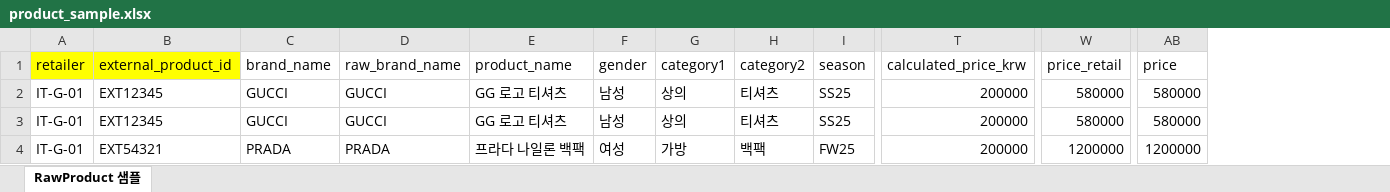
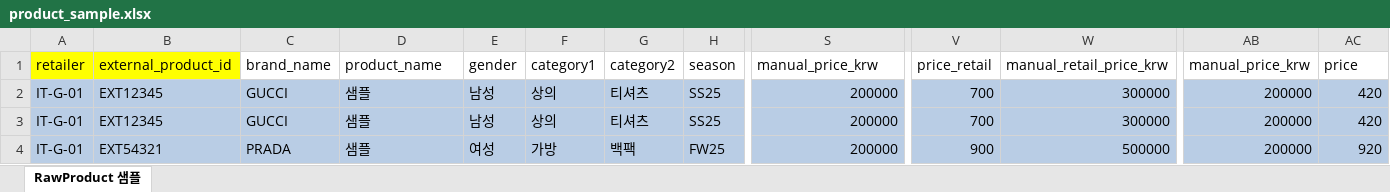
Before and after one commit to asdz001/mallapi, an Excel workbook: resources/product_sample.xlsx, sheet RawProduct 샘플, drawn as a sheet; only a part is shown, gaps mark what is left out; values as stored, in another font and other column widths than the file's, no borders; removed rows and columns are numbered as before the commit, all else as after; the diff covers the shown part only; the diff names each change by its address in the sheet, - before the commit and + after, or states it on an @@ line.

```diff
--- a/resources/product_sample.xlsx (sheet RawProduct 샘플)
+++ b/resources/product_sample.xlsx (sheet RawProduct 샘플)
-column D (raw_brand_name), rows 2-4: GUCCI | GUCCI | PRADA
+column W (manual_retail_price_krw), rows 2-4: 300000 | 300000 | 500000
+column AB (manual_price_krw), rows 2-4: all 200000
-S1: calculated_price_krw
+S1: manual_price_krw
-A2:C4 fill: none
+A2:C4 fill: #B9CDE5
-D2:D3 (product_name): GG 로고 티셔츠
+D2:D3 (product_name): 샘플
-D2:V4 fill: none
+D2:V4 fill: #B9CDE5
-V2:V3 (price_retail): 580000
+V2:V3 (price_retail): 700
-AC2:AC3 (price): 580000
+AC2:AC3 (price): 420
-AC2:AC4 fill: none
+AC2:AC4 fill: #B9CDE5
-D4 (product_name): 프라다 나일론 백팩
+D4 (product_name): 샘플
-V4 (price_retail): 1200000
+V4 (price_retail): 900
-AC4 (price): 1200000
+AC4 (price): 920
```
Also changed, not shown: cell formats elsewhere in this sheet, 11 other files.
